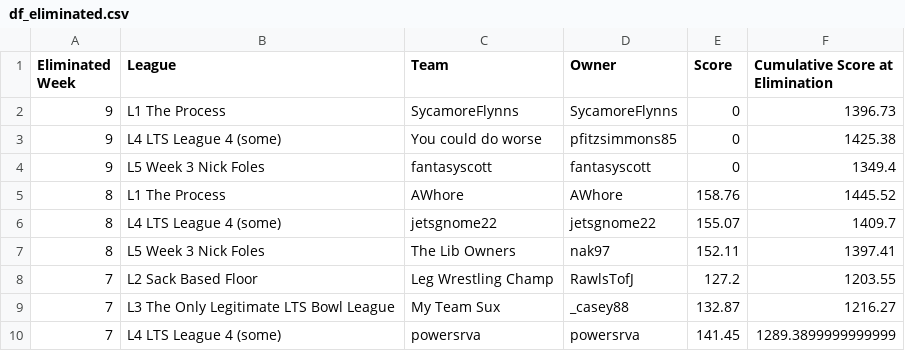
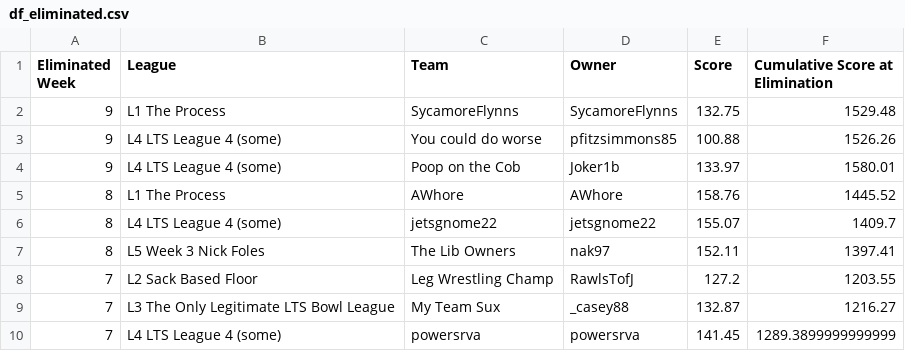
Before and after one commit to matthewdwood82/LTS-Bowl-2023, a CSV file: dat/df_eliminated.csv, drawn as a sheet; only a part is shown.

```diff
--- a/dat/df_eliminated.csv
+++ b/dat/df_eliminated.csv
@@ -1,5 +1,5 @@
 Eliminated Week,League,Team,Owner,Score,Cumulative Score at Elimination
-9,L1 The Process,SycamoreFlynns,SycamoreFlynns,0,1396.73
-9,L4 LTS League 4 (some),You could do worse,pfitzsimmons85,0,1425.38
-9,L5 Week 3 Nick Foles,fantasyscott,fantasyscott,0,1349.4
+9,L1 The Process,SycamoreFlynns,SycamoreFlynns,132.75,1529.48
+9,L4 LTS League 4 (some),You could do worse,pfitzsimmons85,100.88,1526.26
+9,L4 LTS League 4 (some),Poop on the Cob,Joker1b,133.97,1580.01
 8,L1 The Process,AWhore,AWhore,158.76,1445.52
```
Also changed, not shown: dat/df_scores.csv, dat/df_survived.csv, 3 other files.
